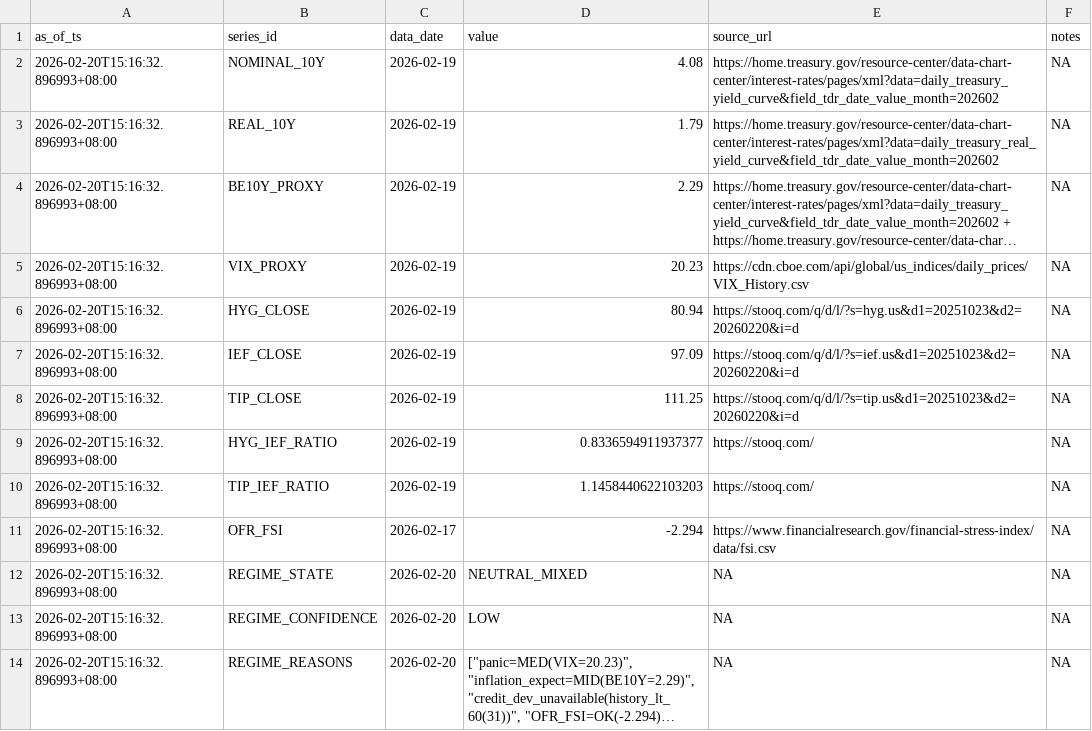
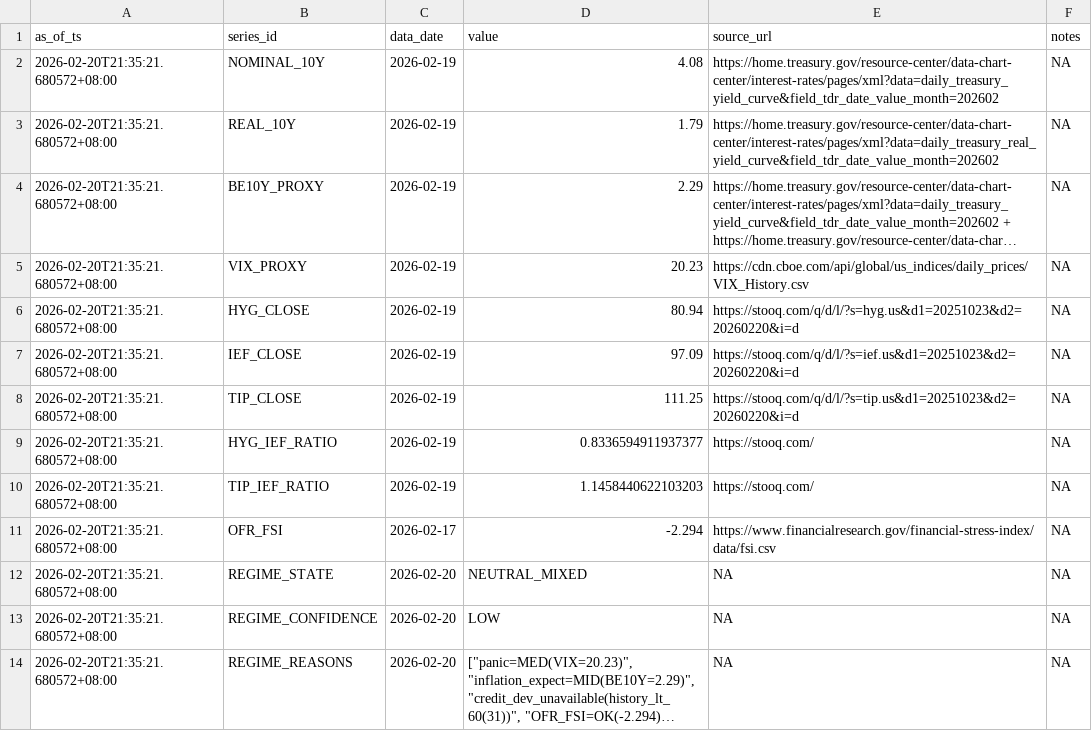
Before and after one commit to Joseph-Chou911/fred-cache, a CSV file: regime_state_cache/latest.csv, drawn as a sheet; long unchanged cells end in …; the diff names each change by its address in the sheet, - before the commit and + after, or states it on an @@ line.

```diff
--- a/regime_state_cache/latest.csv
+++ b/regime_state_cache/latest.csv
-A2:A14 (as_of_ts): 2026-02-20T15:16:32.896993+08:00
+A2:A14 (as_of_ts): 2026-02-20T21:35:21.680572+08:00
```
Also changed, not shown: 2 other files.
